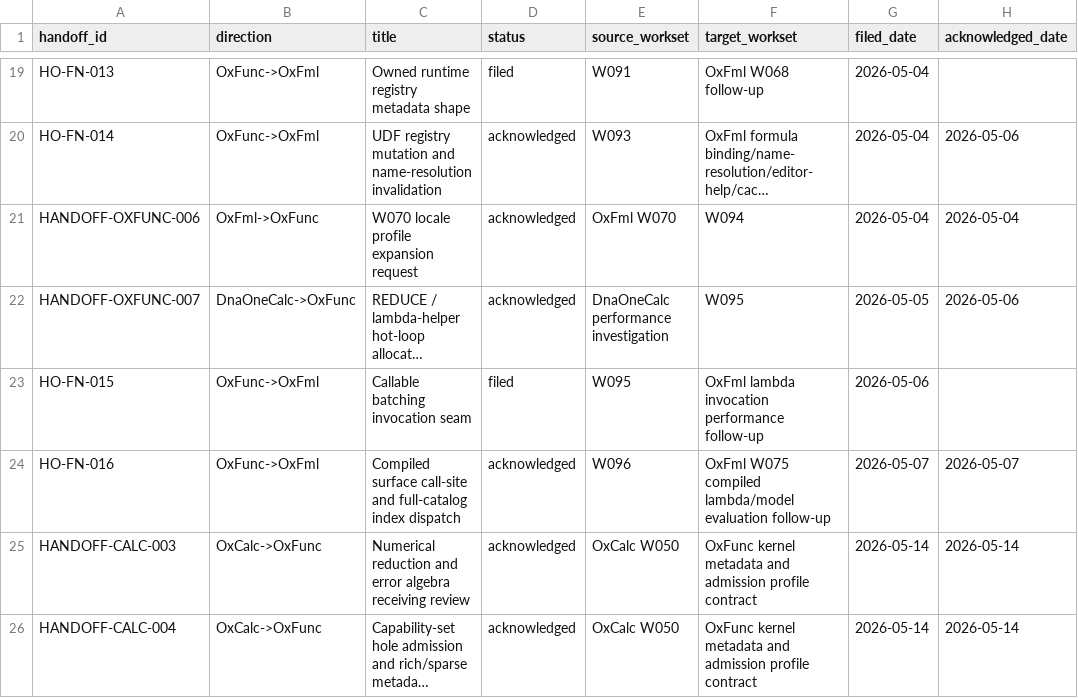
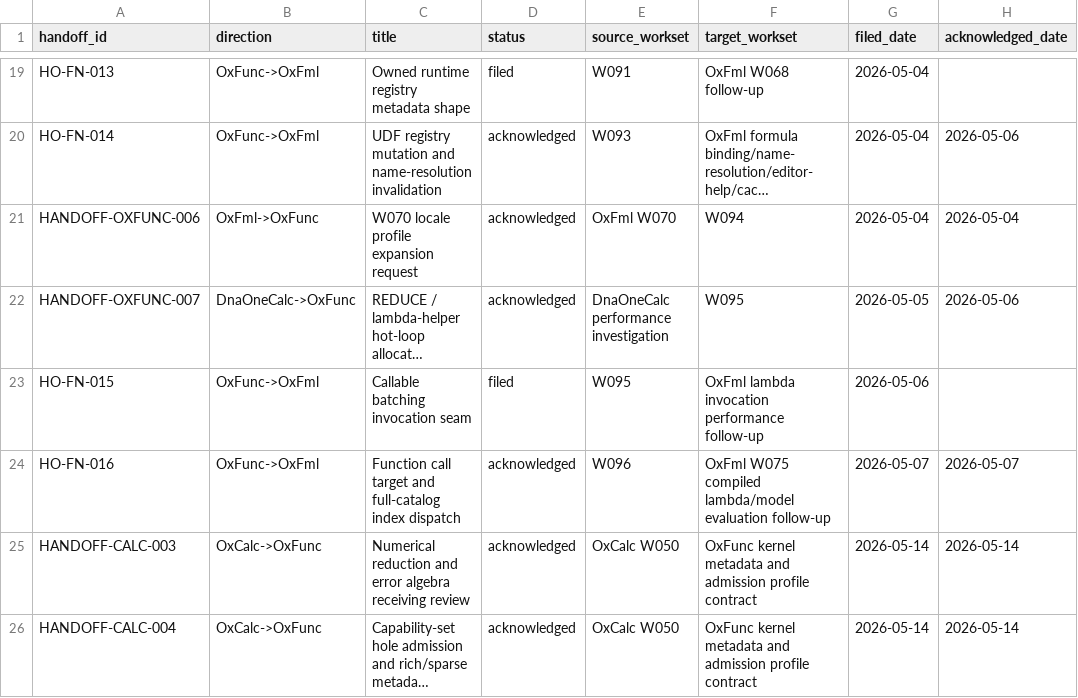
Before and after one commit to DnaCalc/OxFunc, a CSV file: docs/handoffs/HANDOFF_REGISTER.csv, drawn as a sheet; only a part is shown, gaps mark what is left out; long unchanged cells end in ….

Commit message:
Rename function-call FEC seam vocabulary

```diff
--- a/docs/handoffs/HANDOFF_REGISTER.csv
+++ b/docs/handoffs/HANDOFF_REGISTER.csv
@@ -23,3 +23,3 @@ handoff_id,direction,title,status,source_workset,target_workset,filed_date,ackno
 "HO-FN-015","OxFunc->OxFml","Callable batching invocation seam","filed","W095","OxFml lambda invocation performance follow-up","2026-05-06",""
-"HO-FN-016","OxFunc->OxFml","Compiled surface call-site and full-catalog index dispatch","acknowledged","W096","OxFml W075 compiled lambda/model evaluation follow-up","2026-05-07","2026-05-07"
+"HO-FN-016","OxFunc->OxFml","Function call target and full-catalog index dispatch","acknowledged","W096","OxFml W075 compiled lambda/model evaluation follow-up","2026-05-07","2026-05-07"
 "HANDOFF-CALC-003","OxCalc->OxFunc","Numerical reduction and error algebra receiving review","acknowledged","OxCalc W050","OxFunc kernel metadata and admission profile contract","2026-05-14","2026-05-14"
```
Also changed, not shown: 10 other files.
